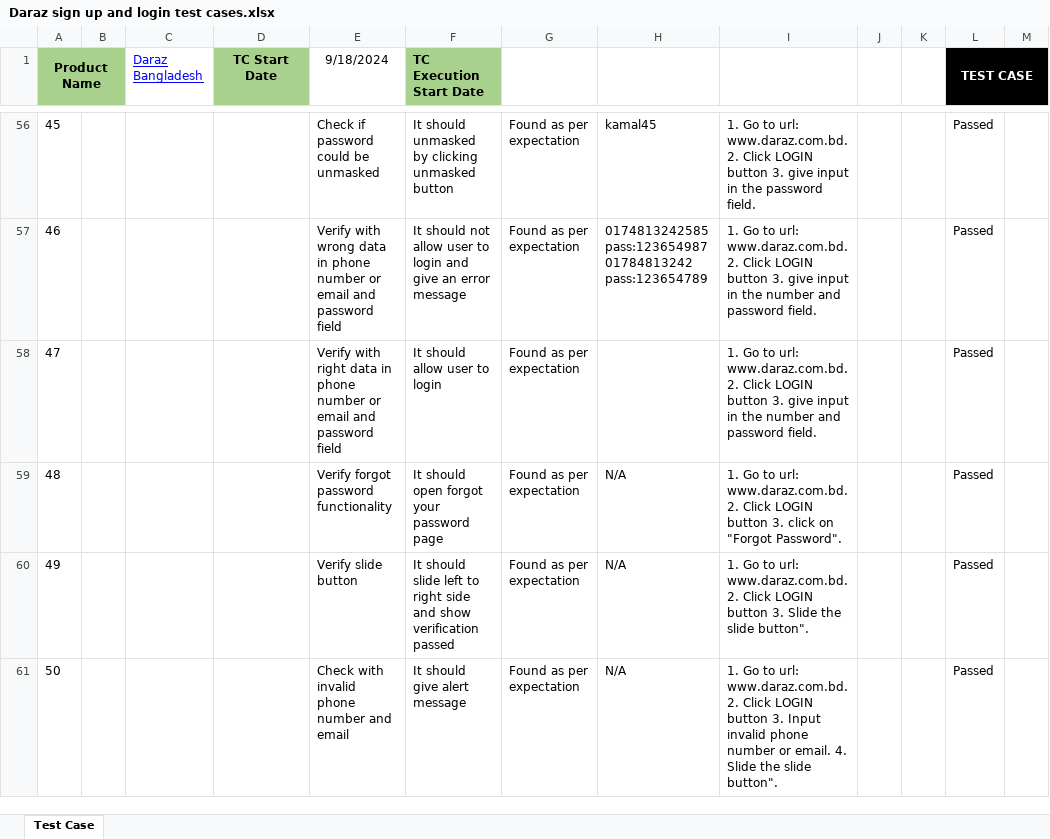
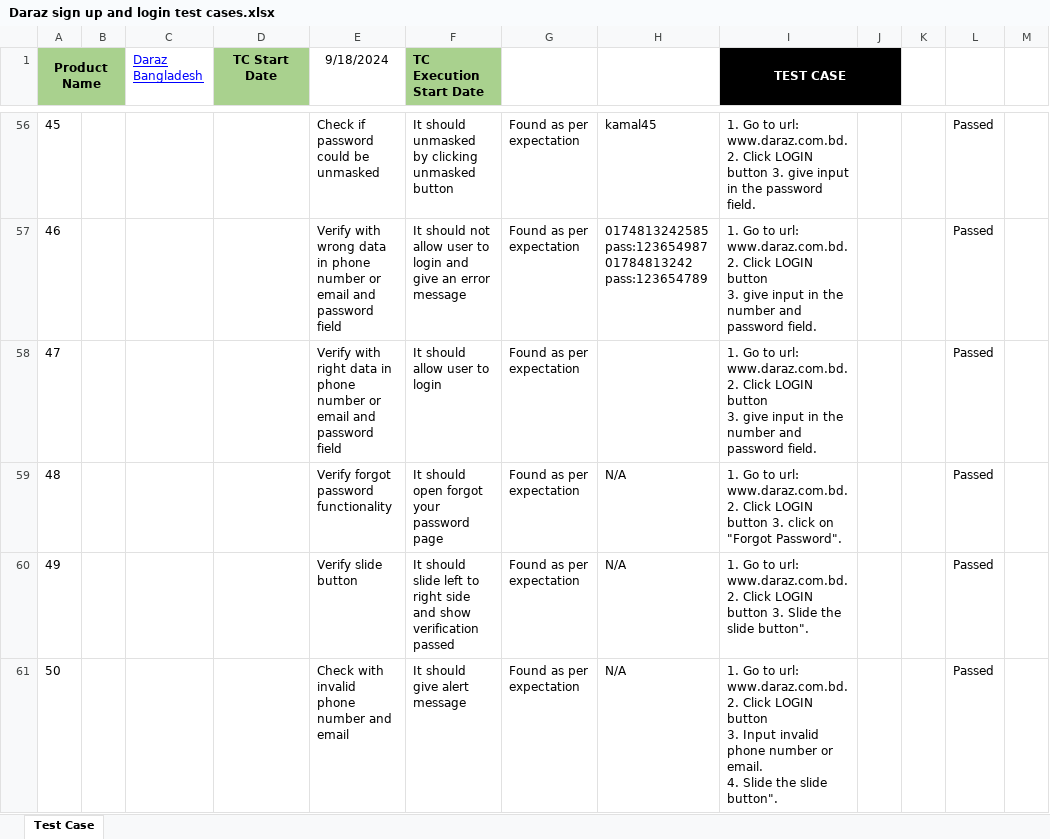
Before and after one commit to Tawfiqul242/Manual-Testing-Project-Daraz-SignUp-and-Login, an Excel workbook: Daraz sign up and login test cases.xlsx, sheet Test Case, drawn as a sheet; only a part is shown, gaps mark what is left out; values as stored, in another font and other column widths than the file's, no borders; conditional formats not drawn; removed rows and columns are numbered as before the commit, all else as after; the diff covers the shown part only; the diff names each change by its address in the sheet, - before the commit and + after, or states it on an @@ line.

```diff
--- a/Daraz sign up and login test cases.xlsx (sheet Test Case)
+++ b/Daraz sign up and login test cases.xlsx (sheet Test Case)
-I1: (empty)
+I1: TEST CASE
-I1:J1 fill: none
+I1:J1 fill: #000000
+I1:J1 merged
-L1: TEST CASE
+L1: (empty)
-L1:M1 fill: #000000
+L1:M1 fill: none
-L1:M1 merged
-I57:I58 (TEST CASE): …password field.
+I57:I58 (TEST CASE): …password field.
-I61 (TEST CASE): …slide button".
+I61 (TEST CASE): …slide button".
```
Also changed, not shown: 5 added rows, 11 removed rows and 42 edited cells elsewhere in this sheet, Bug report on singn up and login.xlsx, Test Matrics.xlsx, 22 other files.
